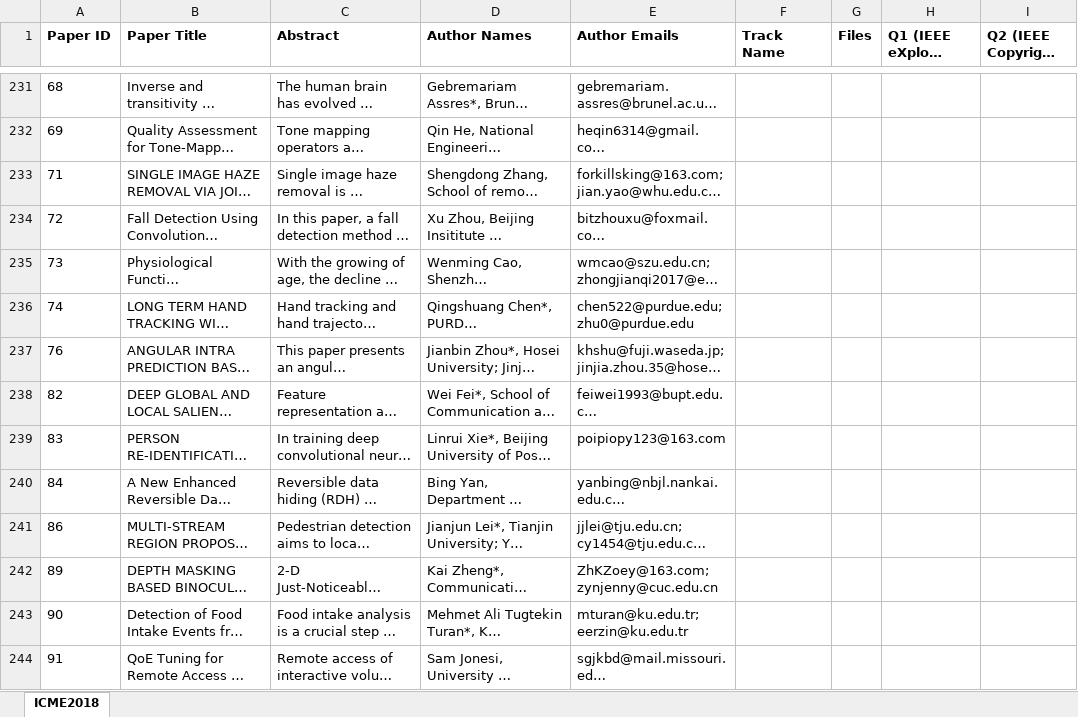
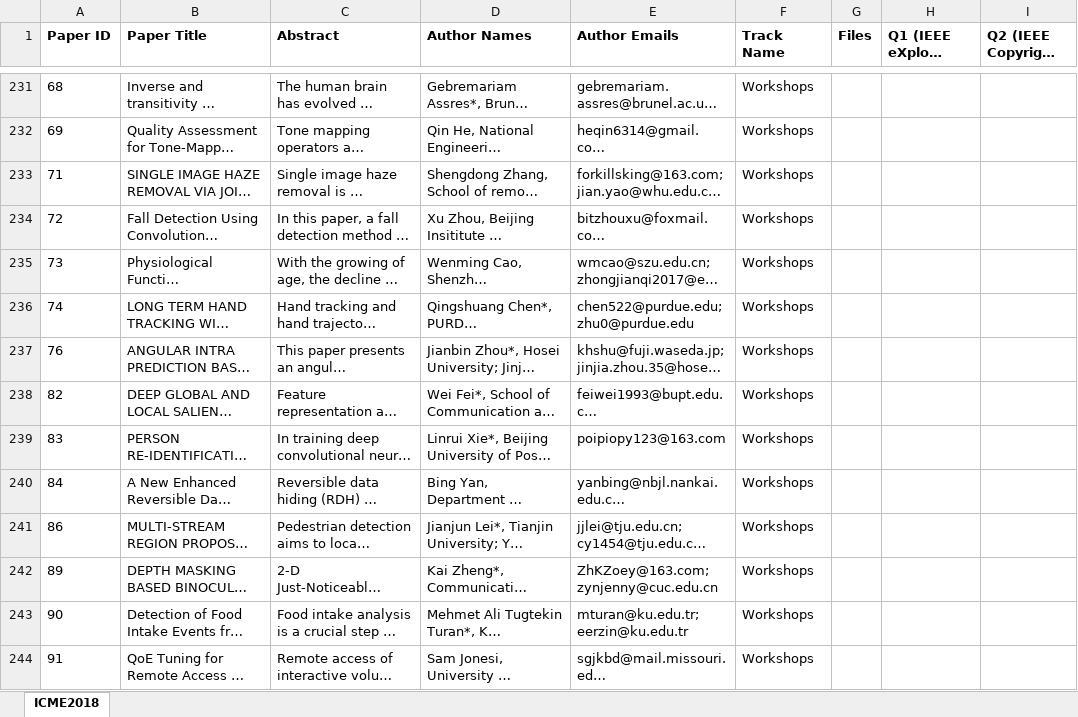
Before and after one commit to gbudiman/icme2018, an Excel workbook: db/ICME 2018 Main Conference Camera-Ready Papers.xlsx, sheet ICME2018, drawn as a sheet; only a part is shown, gaps mark what is left out; long unchanged cells end in …; values as stored, in another font and other column widths than the file's, no borders; the diff covers the shown part only; the diff names each change by its address in the sheet, - before the commit and + after, or states it on an @@ line.

```diff
--- a/db/ICME 2018 Main Conference Camera-Ready Papers.xlsx (sheet ICME2018)
+++ b/db/ICME 2018 Main Conference Camera-Ready Papers.xlsx (sheet ICME2018)
-F231:F244 (Track Name): (empty)
+F231:F244 (Track Name): Workshops
```
Also changed, not shown: 3 added rows and 81 edited cells elsewhere in this sheet, 7 other files.
